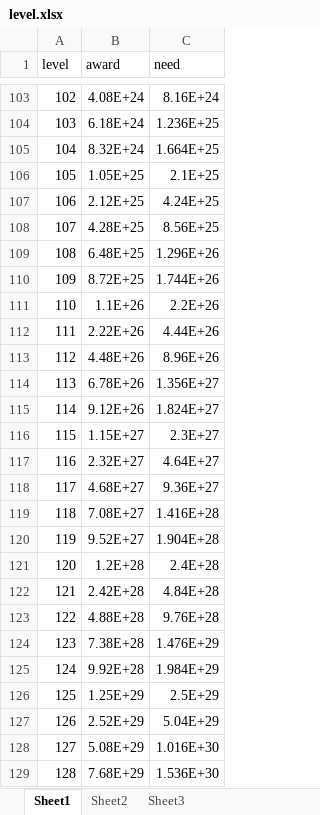
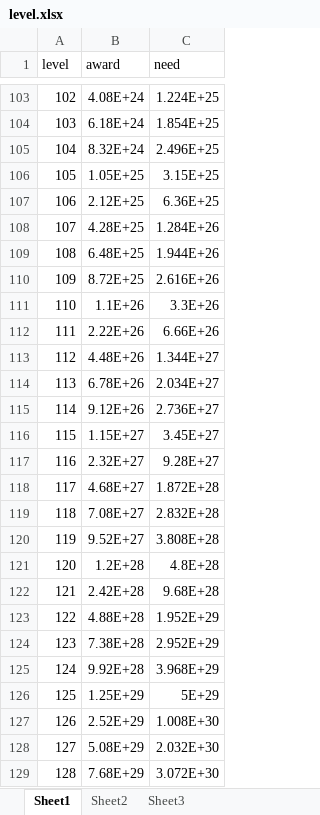
Before and after one commit to hujinping/duopai, an Excel workbook: Bees/xlsx/level.xlsx, sheet Sheet1, drawn as a sheet; only a part is shown, gaps mark what is left out; values as stored, in another font and other column widths than the file's, no borders; the diff covers the shown part only; the diff names each change by its address in the sheet, - before the commit and + after, or states it on an @@ line.

```diff
--- a/Bees/xlsx/level.xlsx (sheet Sheet1)
+++ b/Bees/xlsx/level.xlsx (sheet Sheet1)
-C103 (need): 8.16E+24
+C103 (need): 1.224E+25
-C104 (need): 1.236E+25
+C104 (need): 1.854E+25
-C105 (need): 1.664E+25
+C105 (need): 2.496E+25
-C106 (need): 2.1E+25
+C106 (need): 3.15E+25
-C107 (need): 4.24E+25
+C107 (need): 6.36E+25
-C108 (need): 8.56E+25
+C108 (need): 1.284E+26
-C109 (need): 1.296E+26
+C109 (need): 1.944E+26
-C110 (need): 1.744E+26
+C110 (need): 2.616E+26
-C111 (need): 2.2E+26
+C111 (need): 3.3E+26
-C112 (need): 4.44E+26
+C112 (need): 6.66E+26
-C113 (need): 8.96E+26
+C113 (need): 1.344E+27
-C114 (need): 1.356E+27
+C114 (need): 2.034E+27
-C115 (need): 1.824E+27
+C115 (need): 2.736E+27
-C116 (need): 2.3E+27
+C116 (need): 3.45E+27
-C117 (need): 4.64E+27
+C117 (need): 9.28E+27
-C118 (need): 9.36E+27
+C118 (need): 1.872E+28
-C119 (need): 1.416E+28
+C119 (need): 2.832E+28
-C120 (need): 1.904E+28
+C120 (need): 3.808E+28
-C121 (need): 2.4E+28
+C121 (need): 4.8E+28
-C122 (need): 4.84E+28
+C122 (need): 9.68E+28
-C123 (need): 9.76E+28
+C123 (need): 1.952E+29
-C124 (need): 1.476E+29
+C124 (need): 2.952E+29
-C125 (need): 1.984E+29
+C125 (need): 3.968E+29
-C126 (need): 2.5E+29
+C126 (need): 5E+29
-C127 (need): 5.04E+29
+C127 (need): 1.008E+30
-C128 (need): 1.016E+30
+C128 (need): 2.032E+30
-C129 (need): 1.536E+30
+C129 (need): 3.072E+30
```
Also changed, not shown: 44 edited cells elsewhere in this sheet, Bees/xlsx/comb.xlsx.
